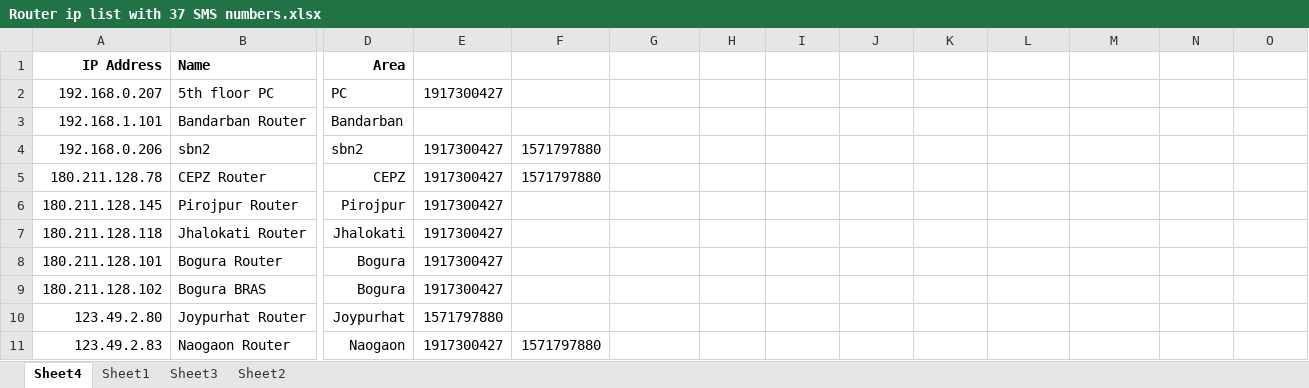
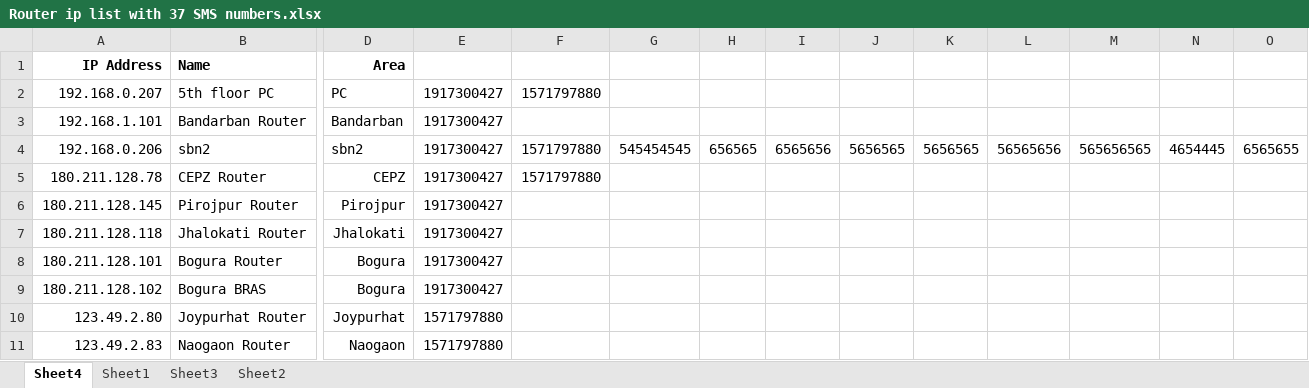
Before and after one commit to rakib1295/Echo, an Excel workbook: Echo/Router ip list with 37 SMS numbers.xlsx, sheet Sheet4, drawn as a sheet; only a part is shown, gaps mark what is left out; values as stored, in another font and other column widths than the file's, no borders; the diff names each change by its address in the sheet, - before the commit and + after, or states it on an @@ line.

Commit message:
Added phone list on UI

```diff
--- a/Echo/Router ip list with 37 SMS numbers.xlsx (sheet Sheet4)
+++ b/Echo/Router ip list with 37 SMS numbers.xlsx (sheet Sheet4)
-F2: (empty)
+F2: 1571797880
-E3: (empty)
+E3: 1917300427
-G4: (empty)
+G4: 545454545
-H4: (empty)
+H4: 656565
-I4: (empty)
+I4: 6565656
-J4: (empty)
+J4: 5656565
-K4: (empty)
+K4: 5656565
-L4: (empty)
+L4: 56565656
-M4: (empty)
+M4: 565656565
-N4: (empty)
+N4: 4654445
-O4: (empty)
+O4: 6565655
-E11: 1917300427
+E11: 1571797880
-F11: 1571797880
+F11: (empty)
```
Also changed, not shown: 3 other files.
